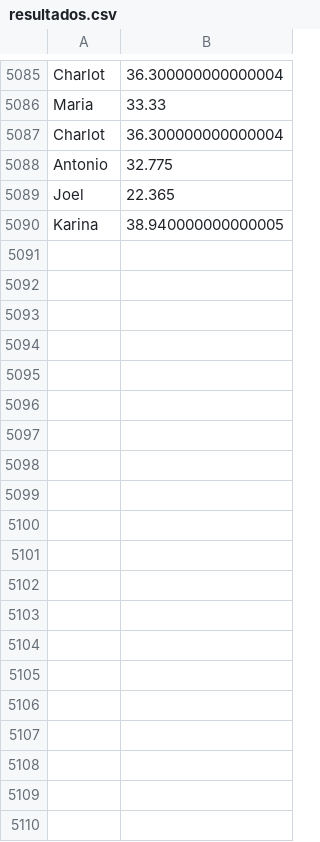
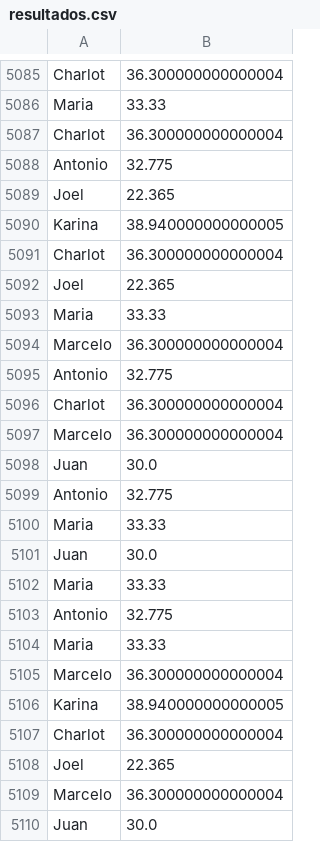
Before and after one commit to NZAE000/BELBIN-DEVS, a CSV file: resultados.csv, drawn as a sheet; only a part is shown, gaps mark what is left out; the diff covers the shown part only; the diff names each change by its address in the sheet, - before the commit and + after, or states it on an @@ line.

```diff
--- a/resultados.csv
+++ b/resultados.csv
+row 5091: Charlot | 36.300000000000004
+row 5092: Joel | 22.365
+row 5093: Maria | 33.33
+row 5094: Marcelo | 36.300000000000004
+row 5095: Antonio | 32.775
+row 5096: Charlot | 36.300000000000004
+row 5097: Marcelo | 36.300000000000004
+row 5098: Juan | 30.0
+row 5099: Antonio | 32.775
+row 5100: Maria | 33.33
+row 5101: Juan | 30.0
+row 5102: Maria | 33.33
+row 5103: Antonio | 32.775
+row 5104: Maria | 33.33
+row 5105: Marcelo | 36.300000000000004
+row 5106: Karina | 38.940000000000005
+row 5107: Charlot | 36.300000000000004
+row 5108: Joel | 22.365
+row 5109: Marcelo | 36.300000000000004
+row 5110: Juan | 30.0
```
Also changed, not shown: 42 added rows elsewhere in this file, 2 other files.
